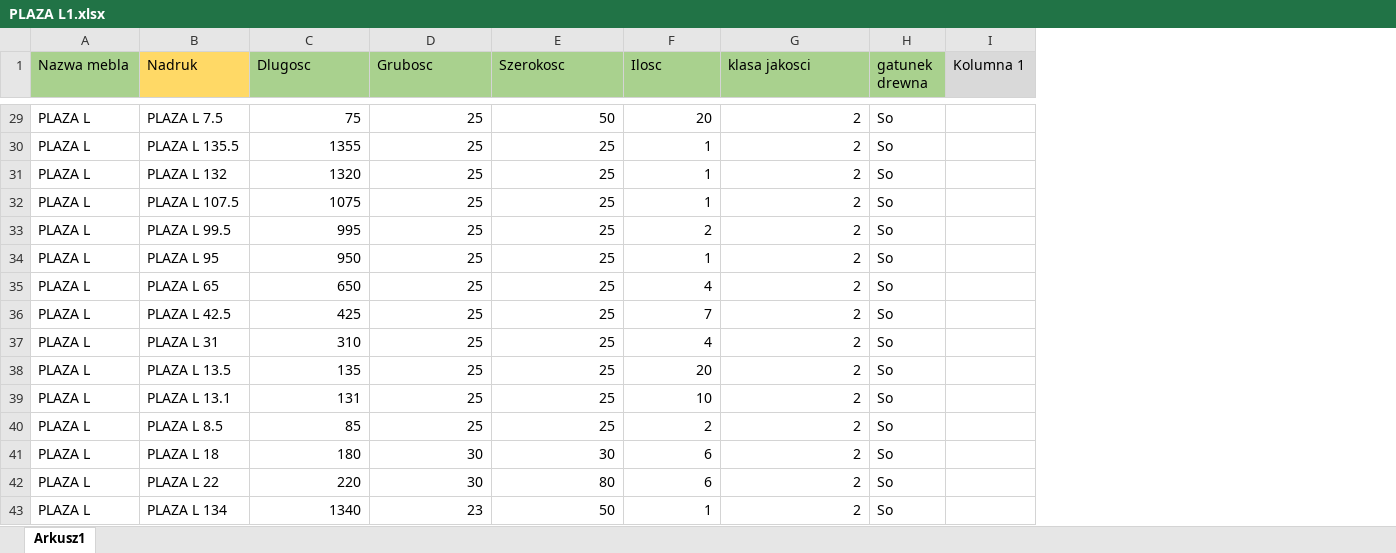
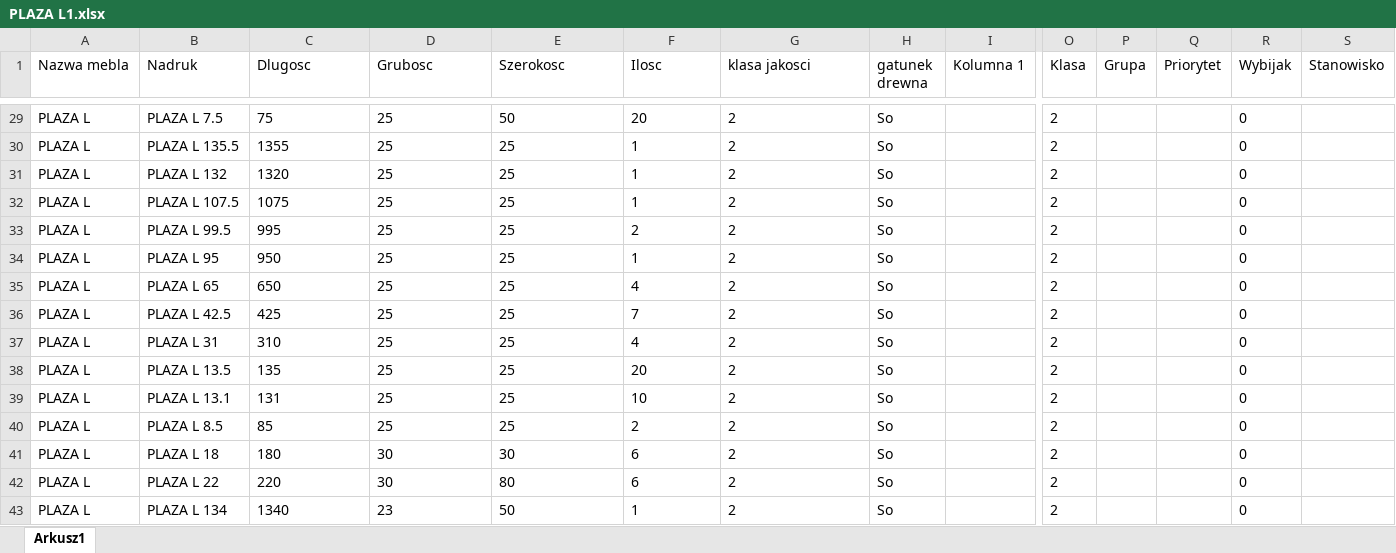
Before and after one commit to OskarJanikMT/MT-GO-WEB-WERSAL, an Excel workbook: Produkty/PLAZA L1.xlsx, sheet Arkusz1, drawn as a sheet; only a part is shown, gaps mark what is left out; values as stored, in another font and other column widths than the file's, no borders; the diff covers the shown part only; the diff names each change by its address in the sheet, - before the commit and + after, or states it on an @@ line.

Commit message:
stanowiska wybijaki filtrowanie

```diff
--- a/Produkty/PLAZA L1.xlsx (sheet Arkusz1)
+++ b/Produkty/PLAZA L1.xlsx (sheet Arkusz1)
+column O (Klasa), rows 29-43: all 2
+column P (Grupa), empty
+column Q (Priorytet), empty
+column R (Wybijak), rows 29-43: all 0
+column S (Stanowisko), empty
-A1 fill: #A9D18E
+A1 fill: none
-B1 fill: #FFD966
+B1 fill: none
-C1:H1 fill: #A9D18E
+C1:H1 fill: none
-I1 fill: #D9D9D9
+I1 fill: none
-C29:G43 alignment: right
+C29:G43 alignment: left
```
Also changed, not shown: cell formats elsewhere in this sheet, formulas that keep their value, 5 other files.
